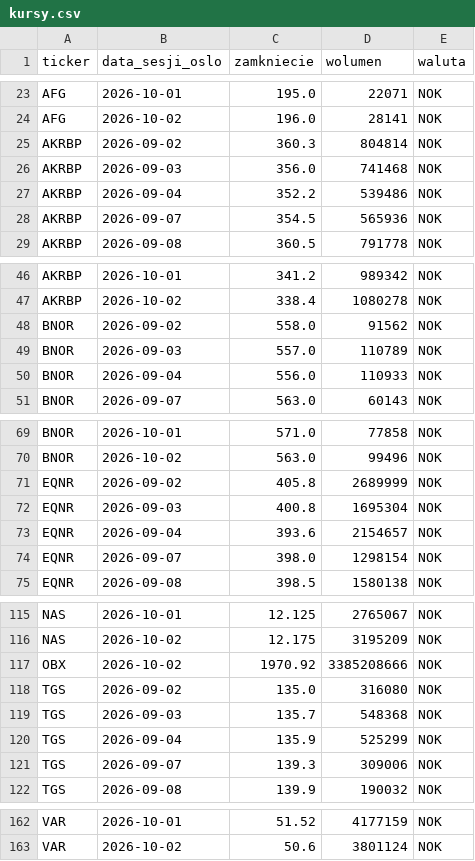
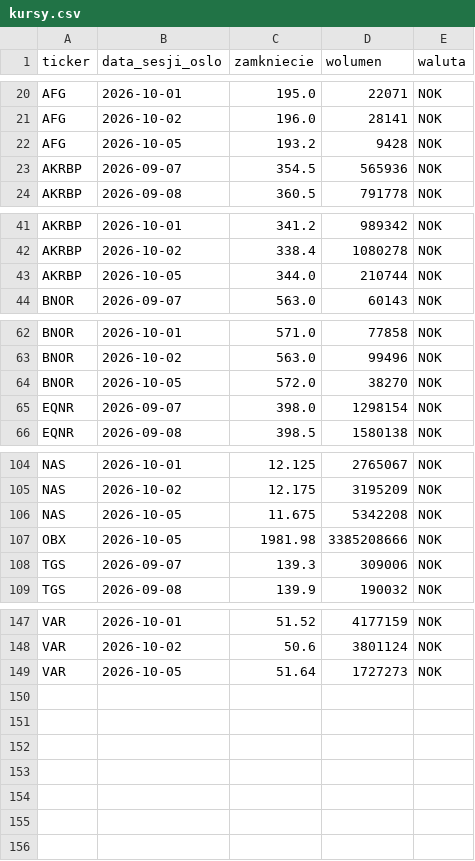
Before and after one commit to Kozienice/oslo-bors-dane-, a CSV file: data/kursy.csv, drawn as a sheet; only a part is shown, gaps mark what is left out; the diff covers the shown part only.

```diff
--- a/data/kursy.csv
+++ b/data/kursy.csv
@@ -24,5 +21,3 @@ AFG,2026-10-01,195.0,22071,NOK
 AFG,2026-10-02,196.0,28141,NOK
-AKRBP,2026-09-02,360.3,804814,NOK
-AKRBP,2026-09-03,356.0,741468,NOK
-AKRBP,2026-09-04,352.2,539486,NOK
+AFG,2026-10-05,193.2,9428,NOK
 AKRBP,2026-09-07,354.5,565936,NOK
@@ -47,5 +42,3 @@ AKRBP,2026-10-01,341.2,989342,NOK
 AKRBP,2026-10-02,338.4,1080278,NOK
-BNOR,2026-09-02,558.0,91562,NOK
-BNOR,2026-09-03,557.0,110789,NOK
-BNOR,2026-09-04,556.0,110933,NOK
+AKRBP,2026-10-05,344.0,210744,NOK
 BNOR,2026-09-07,563.0,60143,NOK
@@ -70,5 +63,3 @@ BNOR,2026-10-01,571.0,77858,NOK
 BNOR,2026-10-02,563.0,99496,NOK
-EQNR,2026-09-02,405.8,2689999,NOK
-EQNR,2026-09-03,400.8,1695304,NOK
-EQNR,2026-09-04,393.6,2154657,NOK
+BNOR,2026-10-05,572.0,38270,NOK
 EQNR,2026-09-07,398.0,1298154,NOK
@@ -116,6 +105,4 @@ NAS,2026-10-01,12.125,2765067,NOK
 NAS,2026-10-02,12.175,3195209,NOK
-OBX,2026-10-02,1970.92,3385208666,NOK
-TGS,2026-09-02,135.0,316080,NOK
-TGS,2026-09-03,135.7,548368,NOK
-TGS,2026-09-04,135.9,525299,NOK
+NAS,2026-10-05,11.675,5342208,NOK
+OBX,2026-10-05,1981.98,3385208666,NOK
 TGS,2026-09-07,139.3,309006,NOK
@@ -163 +148,2 @@ VAR,2026-10-01,51.52,4177159,NOK
 VAR,2026-10-02,50.6,3801124,NOK
+VAR,2026-10-05,51.64,1727273,NOK
```
Also changed, not shown: 2 added rows and 9 removed rows elsewhere in this file, 36 other files.
